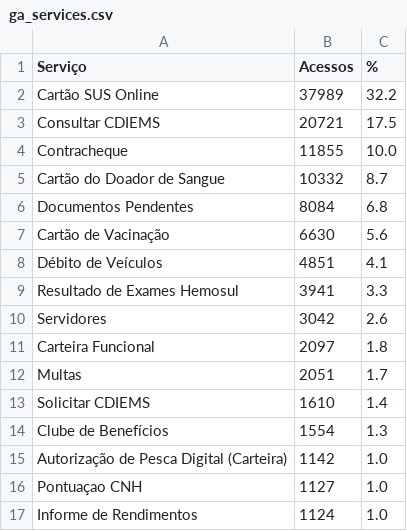
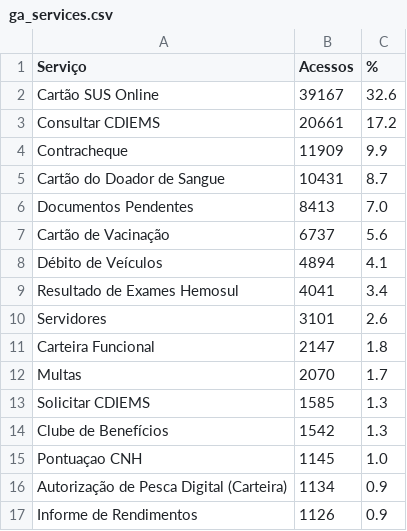
Before and after one commit to fabioramos-02/matomo, a CSV file: matomo-analytics-dashboard/exports/ga_services.csv, drawn as a sheet.

```diff
--- a/matomo-analytics-dashboard/exports/ga_services.csv
+++ b/matomo-analytics-dashboard/exports/ga_services.csv
@@ -1,17 +1,17 @@
 Serviço;Acessos;%
-Cartão SUS Online;37989;32.2
-Consultar CDIEMS;20721;17.5
-Contracheque;11855;10.0
-Cartão do Doador de Sangue;10332;8.7
-Documentos Pendentes;8084;6.8
-Cartão de Vacinação;6630;5.6
-Débito de Veículos;4851;4.1
-Resultado de Exames Hemosul;3941;3.3
-Servidores;3042;2.6
-Carteira Funcional;2097;1.8
-Multas;2051;1.7
-Solicitar CDIEMS;1610;1.4
-Clube de Benefícios;1554;1.3
-Autorização de Pesca Digital (Carteira);1142;1.0
-Pontuaçao CNH;1127;1.0
-Informe de Rendimentos;1124;1.0
+Cartão SUS Online;39167;32.6
+Consultar CDIEMS;20661;17.2
+Contracheque;11909;9.9
+Cartão do Doador de Sangue;10431;8.7
+Documentos Pendentes;8413;7.0
+Cartão de Vacinação;6737;5.6
+Débito de Veículos;4894;4.1
+Resultado de Exames Hemosul;4041;3.4
+Servidores;3101;2.6
+Carteira Funcional;2147;1.8
+Multas;2070;1.7
+Solicitar CDIEMS;1585;1.3
+Clube de Benefícios;1542;1.3
+Pontuaçao CNH;1145;1.0
+Autorização de Pesca Digital (Carteira);1134;0.9
+Informe de Rendimentos;1126;0.9
```
Also changed, not shown: matomo-analytics-dashboard/exports/cartas_errors.csv, matomo-analytics-dashboard/exports/cartas_inventory.csv, 22 other files.
